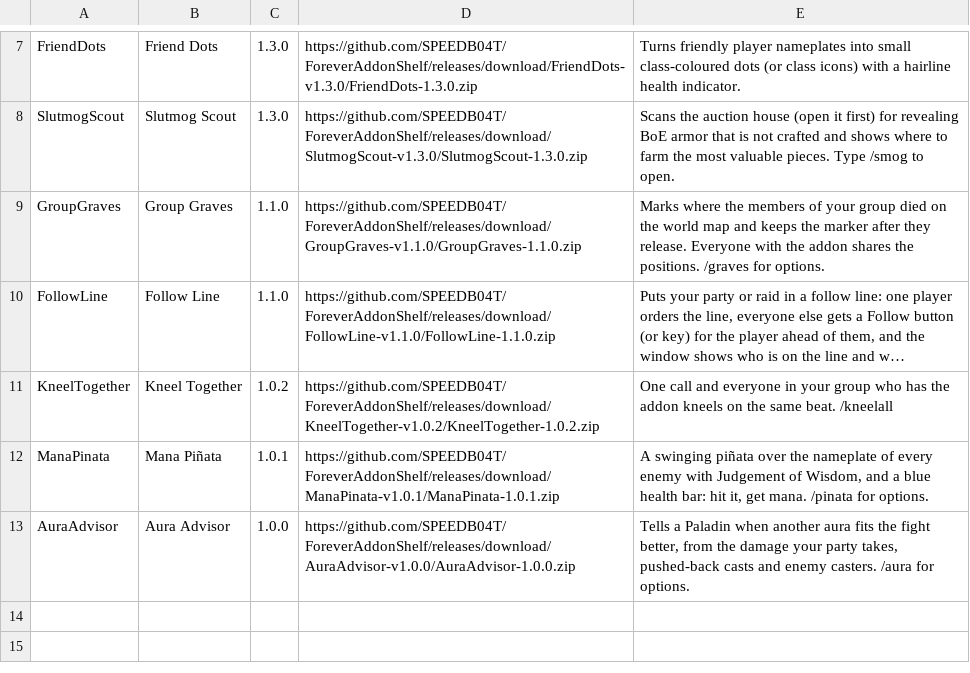
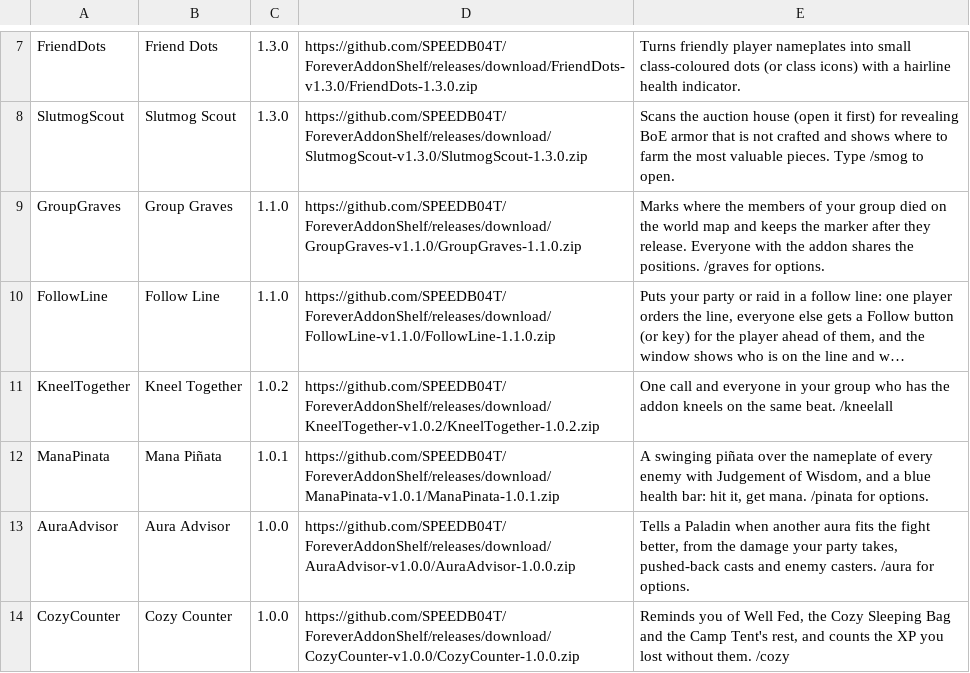
Before and after one commit to SPEEDB04T/ForeverAddonShelf, a TSV file: addons.tsv, drawn as a sheet; only a part is shown, gaps mark what is left out; long unchanged cells end in …; the diff names each change by its address in the sheet, - before the commit and + after, or states it on an @@ line.

Commit message:
Release Cozy Counter 1.0.0

```diff
--- a/addons.tsv
+++ b/addons.tsv
+row 14: CozyCounter | Cozy Counter | 1.0.0 | https://github.com/SPEEDB04T/ForeverAddonShelf/releases/download/CozyCounter-v1.0.0/CozyCounter-1.0.0.zip | Reminds you of Well Fed, the Cozy Sleeping Bag and the Camp Tent's rest, and counts the XP you lost without them. /cozy
```
Also changed, not shown: 8 other files.
